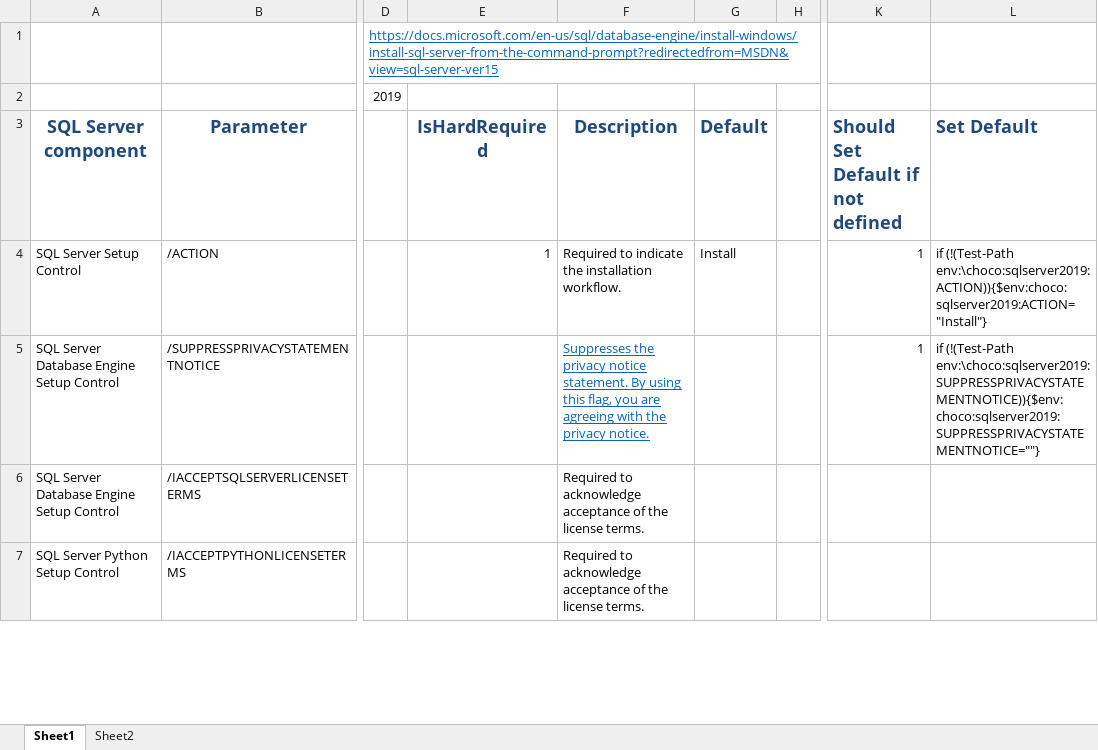
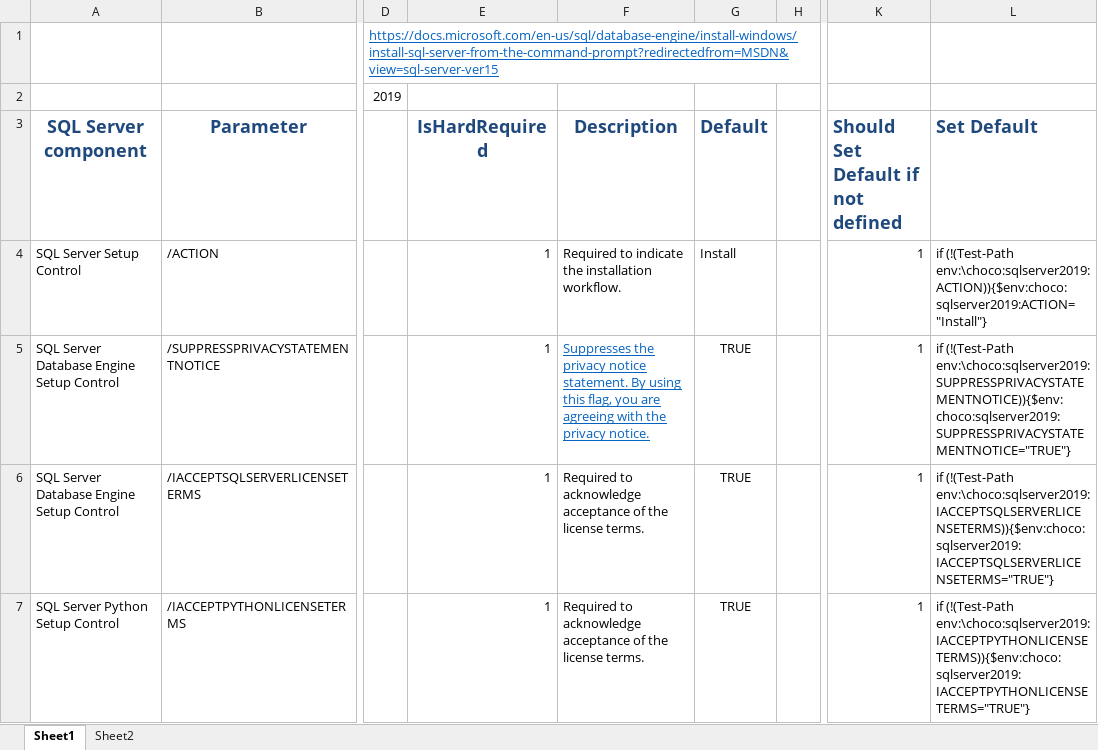
Before and after one commit to schlotter/nm-chocolatey-packs, an Excel workbook: sqlserver2019/docs/sql2019_ParamGenerator.xlsx, sheet Sheet1, drawn as a sheet; only a part is shown, gaps mark what is left out; values as stored, in another font and other column widths than the file's, no borders; the diff covers the shown part only; the diff names each change by its address in the sheet, - before the commit and + after, or states it on an @@ line.

```diff
--- a/sqlserver2019/docs/sql2019_ParamGenerator.xlsx (sheet Sheet1)
+++ b/sqlserver2019/docs/sql2019_ParamGenerator.xlsx (sheet Sheet1)
-E5:E7 (IsHardRequired): (empty)
+E5:E7 (IsHardRequired): 1
-G5:G7 (Default): (empty)
+G5:G7 (Default): TRUE
-L5 (Set Default): if (!(Test-Path env:\choco:sqlserver2019:SUPPRESSPRIVACYSTATEMENTNOTICE)){$env:choco:sqlserver2019:SUPPRESSPRIVACYSTATEMENTNOTICE=""}
+L5 (Set Default): if (!(Test-Path env:\choco:sqlserver2019:SUPPRESSPRIVACYSTATEMENTNOTICE)){$env:choco:sqlserver2019:SUPPRESSPRIVACYSTATEMENTNOTICE="TRUE"}
-K6:K7: (empty)
+K6:K7: 1
-L6 (Set Default): (empty)
+L6 (Set Default): if (!(Test-Path env:\choco:sqlserver2019:IACCEPTSQLSERVERLICENSETERMS)){$env:choco:sqlserver2019:IACCEPTSQLSERVERLICENSETERMS="TRUE"}
-L7 (Set Default): (empty)
+L7 (Set Default): if (!(Test-Path env:\choco:sqlserver2019:IACCEPTPYTHONLICENSETERMS)){$env:choco:sqlserver2019:IACCEPTPYTHONLICENSETERMS="TRUE"}
```
Also changed, not shown: 1 added row, 1 removed row and 26 edited cells elsewhere in this sheet, 3 other files.
